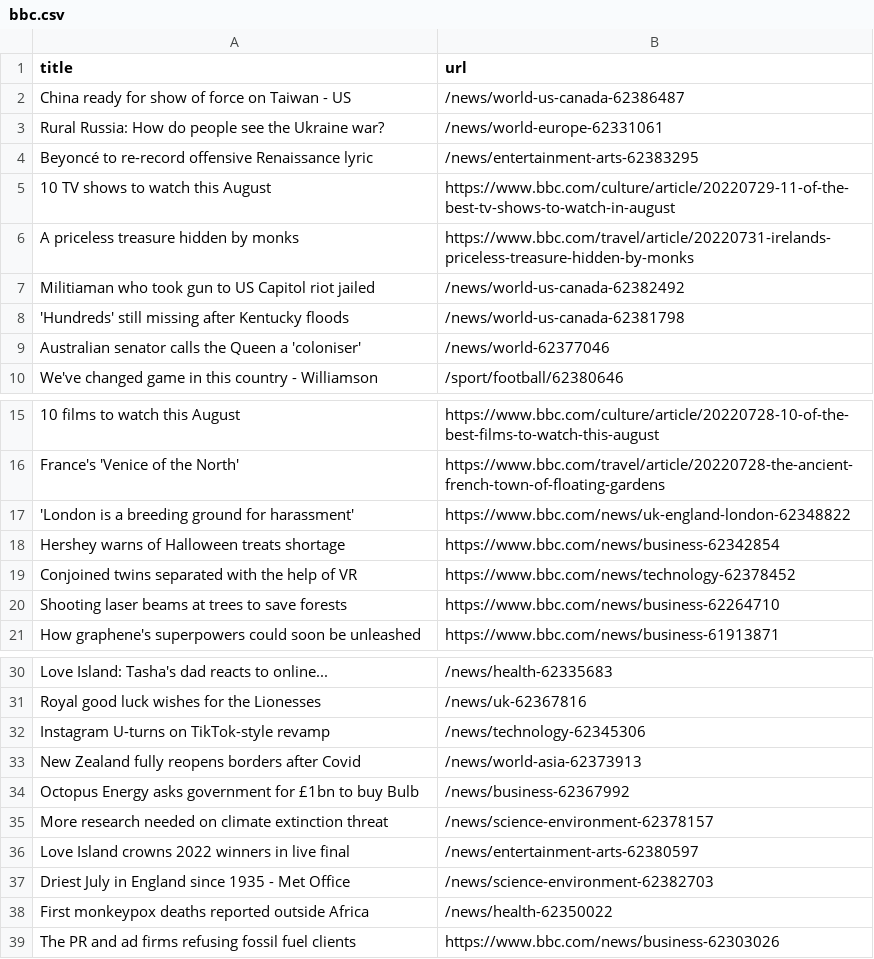
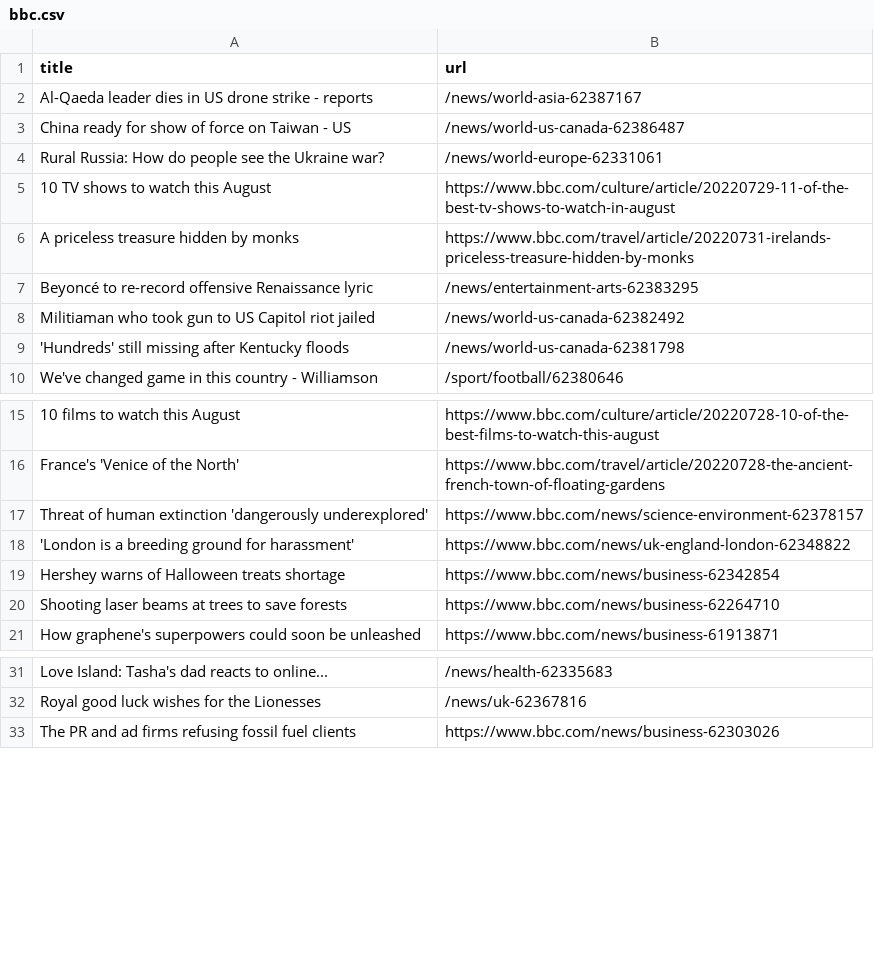
Before and after one commit to ErichBuergler/automatic-scraper-bbc, a CSV file: bbc.csv, drawn as a sheet; only a part is shown, gaps mark what is left out; removed rows and columns are numbered as before the commit, all else as after; the diff covers the shown part only; the diff names each change by its address in the sheet, - before the commit and + after, or states it on an @@ line.

```diff
--- a/bbc.csv
+++ b/bbc.csv
+row 2: Al-Qaeda leader dies in US drone strike - reports | /news/world-asia-62387167
@@ row 4 moved to row 7: Beyoncé to re-record offensive Renaissan… @@
-row 9: Australian senator calls the Queen a 'coloniser' | /news/world-62377046
+row 17: Threat of human extinction 'dangerously underexplored' | https://www.bbc.com/news/science-environment-62378157
-row 19: Conjoined twins separated with the help of VR | https://www.bbc.com/news/technology-62378452
-row 32: Instagram U-turns on TikTok-style revamp | /news/technology-62345306
-row 33: New Zealand fully reopens borders after Covid | /news/world-asia-62373913
-row 34: Octopus Energy asks government for £1bn to buy Bulb | /news/business-62367992
-row 35: More research needed on climate extinction threat | /news/science-environment-62378157
-row 36: Love Island crowns 2022 winners in live final | /news/entertainment-arts-62380597
-row 37: Driest July in England since 1935 - Met Office | /news/science-environment-62382703
-row 38: First monkeypox deaths reported outside Africa | /news/health-62350022
```
Also changed, not shown: 1 added row elsewhere in this file.
